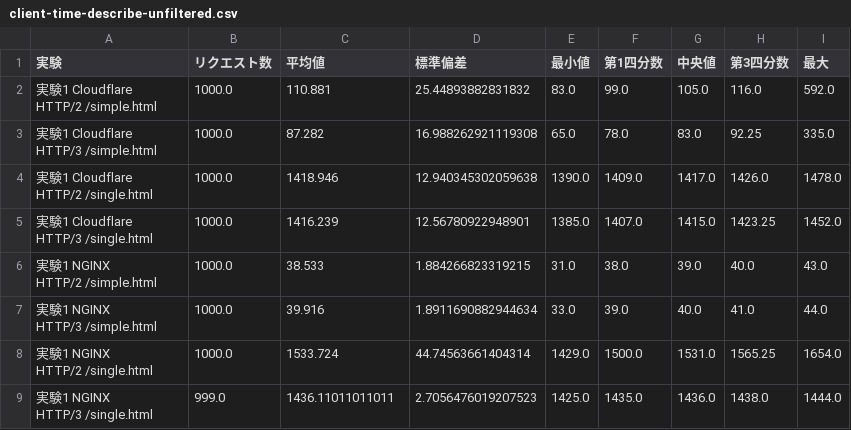
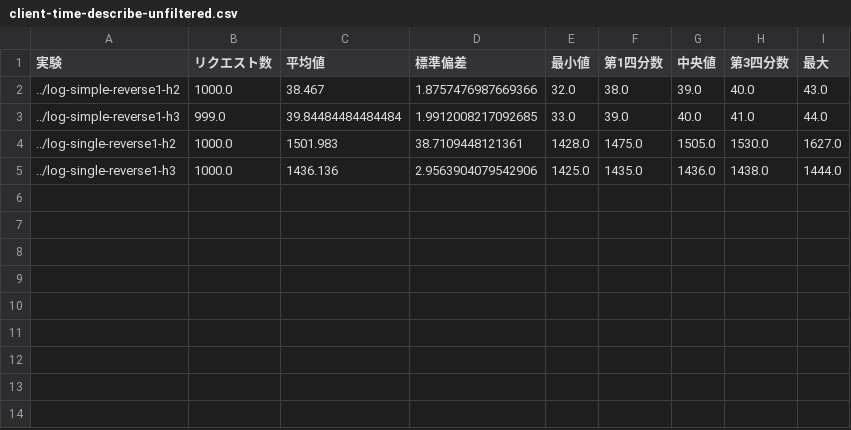
Before and after one commit to totto2727-org/puppeteer-http-protocol-tester, a CSV file: process/client-time-describe-unfiltered.csv, drawn as a sheet.

```diff
--- a/process/client-time-describe-unfiltered.csv
+++ b/process/client-time-describe-unfiltered.csv
@@ -1,17 +1,5 @@
 実験,リクエスト数,平均値,標準偏差,最小値,第1四分数,中央値,第3四分数,最大
-"実験1 Cloudflare
-HTTP/2 /simple.html",1000.0,110.881,25.44893882831832,83.0,99.0,105.0,116.0,592.0
-"実験1 Cloudflare
-HTTP/3 /simple.html",1000.0,87.282,16.988262921119308,65.0,78.0,83.0,92.25,335.0
-"実験1 Cloudflare
-HTTP/2 /single.html",1000.0,1418.946,12.940345302059638,1390.0,1409.0,1417.0,1426.0,1478.0
-"実験1 Cloudflare
-HTTP/3 /single.html",1000.0,1416.239,12.56780922948901,1385.0,1407.0,1415.0,1423.25,1452.0
-"実験1 NGINX
-HTTP/2 /simple.html",1000.0,38.533,1.884266823319215,31.0,38.0,39.0,40.0,43.0
-"実験1 NGINX
-HTTP/3 /simple.html",1000.0,39.916,1.8911690882944634,33.0,39.0,40.0,41.0,44.0
-"実験1 NGINX
-HTTP/2 /single.html",1000.0,1533.724,44.74563661404314,1429.0,1500.0,1531.0,1565.25,1654.0
-"実験1 NGINX
-HTTP/3 /single.html",999.0,1436.11011011011,2.7056476019207523,1425.0,1435.0,1436.0,1438.0,1444.0
+../log-simple-reverse1-h2,1000.0,38.467,1.8757476987669366,32.0,38.0,39.0,40.0,43.0
+../log-simple-reverse1-h3,999.0,39.84484484484484,1.9912008217092685,33.0,39.0,40.0,41.0,44.0
+../log-single-reverse1-h2,1000.0,1501.983,38.7109448121361,1428.0,1475.0,1505.0,1530.0,1627.0
+../log-single-reverse1-h3,1000.0,1436.136,2.9563904079542906,1425.0,1435.0,1436.0,1438.0,1444.0
```
Also changed, not shown: process/client-time-describe-filtered.csv, process/client-time-describe.csv, 22 other files.
